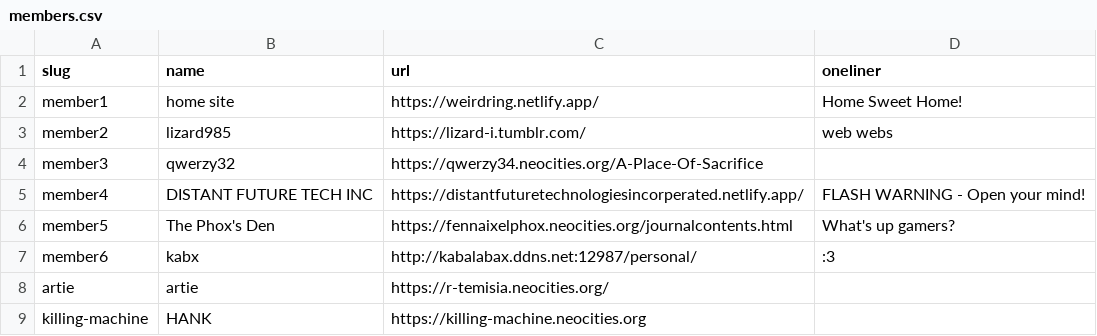
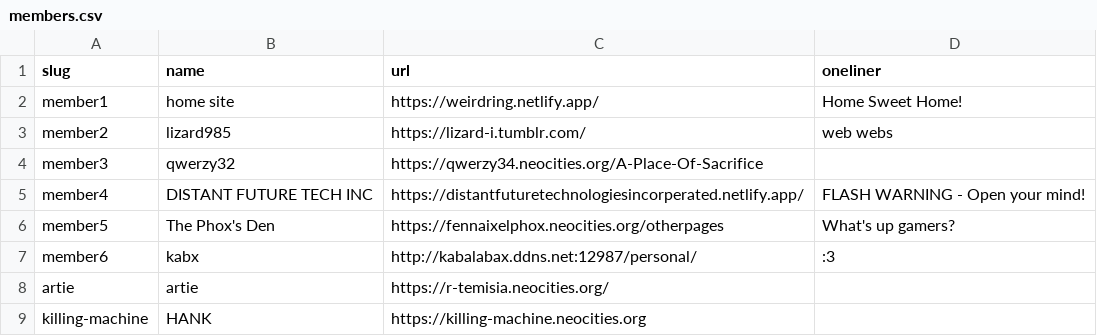
Before and after one commit to CDlizard/weirdring, a CSV file: _data/members.csv, drawn as a sheet.

Commit message:
Changed "The Phox's Den" link x2

```diff
--- a/_data/members.csv
+++ b/_data/members.csv
@@ -5,3 +5,3 @@ member3,"qwerzy32",https://qwerzy34.neocities.org/A-Place-Of-Sacrifice,
 member4,"DISTANT FUTURE TECH INC",https://distantfuturetechnologiesincorperated.netlify.app/,FLASH WARNING - Open your mind!
-member5,"The Phox's Den",https://fennaixelphox.neocities.org/journalcontents.html,What's up gamers?
+member5,"The Phox's Den",https://fennaixelphox.neocities.org/otherpages,What's up gamers?
 member6,"kabx",http://kabalabax.ddns.net:12987/personal/,:3
```
